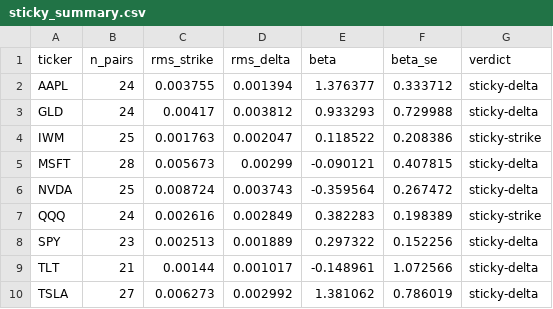
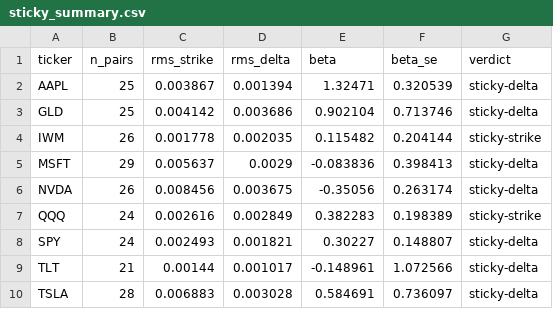
Before and after one commit to Thomas-quinn7/options-toolkit, a CSV file: vol_snapshots/sticky_summary.csv, drawn as a sheet.

```diff
--- a/vol_snapshots/sticky_summary.csv
+++ b/vol_snapshots/sticky_summary.csv
@@ -1,10 +1,10 @@
 ticker,n_pairs,rms_strike,rms_delta,beta,beta_se,verdict
-AAPL,24,0.003755,0.001394,1.376377,0.333712,sticky-delta
-GLD,24,0.00417,0.003812,0.933293,0.729988,sticky-delta
-IWM,25,0.001763,0.002047,0.118522,0.208386,sticky-strike
-MSFT,28,0.005673,0.00299,-0.090121,0.407815,sticky-delta
-NVDA,25,0.008724,0.003743,-0.359564,0.267472,sticky-delta
+AAPL,25,0.003867,0.001394,1.32471,0.320539,sticky-delta
+GLD,25,0.004142,0.003686,0.902104,0.713746,sticky-delta
+IWM,26,0.001778,0.002035,0.115482,0.204144,sticky-strike
+MSFT,29,0.005637,0.0029,-0.083836,0.398413,sticky-delta
+NVDA,26,0.008456,0.003675,-0.35056,0.263174,sticky-delta
 QQQ,24,0.002616,0.002849,0.382283,0.198389,sticky-strike
-SPY,23,0.002513,0.001889,0.297322,0.152256,sticky-delta
+SPY,24,0.002493,0.001821,0.30227,0.148807,sticky-delta
 TLT,21,0.00144,0.001017,-0.148961,1.072566,sticky-delta
-TSLA,27,0.006273,0.002992,1.381062,0.786019,sticky-delta
+TSLA,28,0.006883,0.003028,0.584691,0.736097,sticky-delta
```
Also changed, not shown: vol_snapshots/replay_history.csv, vol_snapshots/skew_dynamics.csv, 5 other files.
